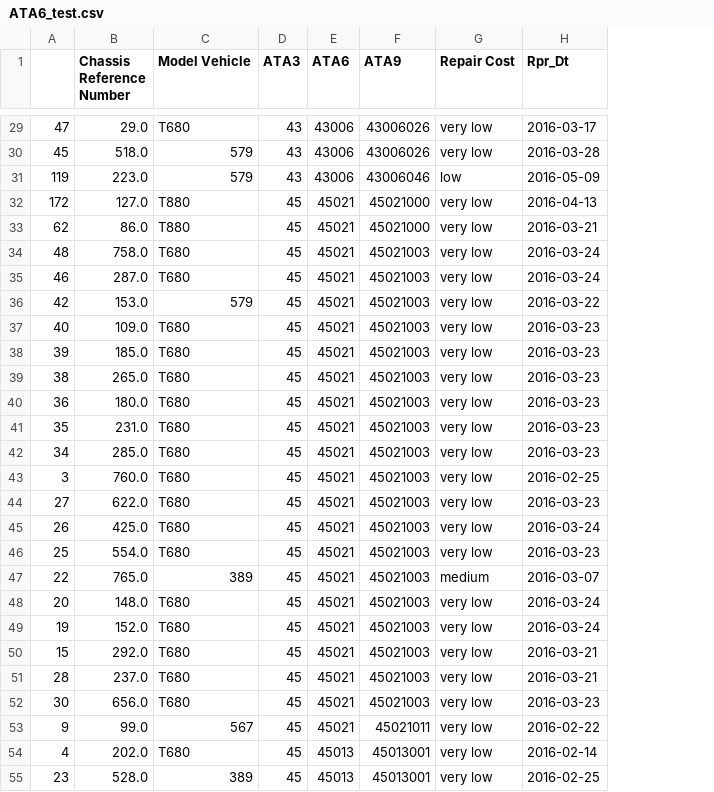
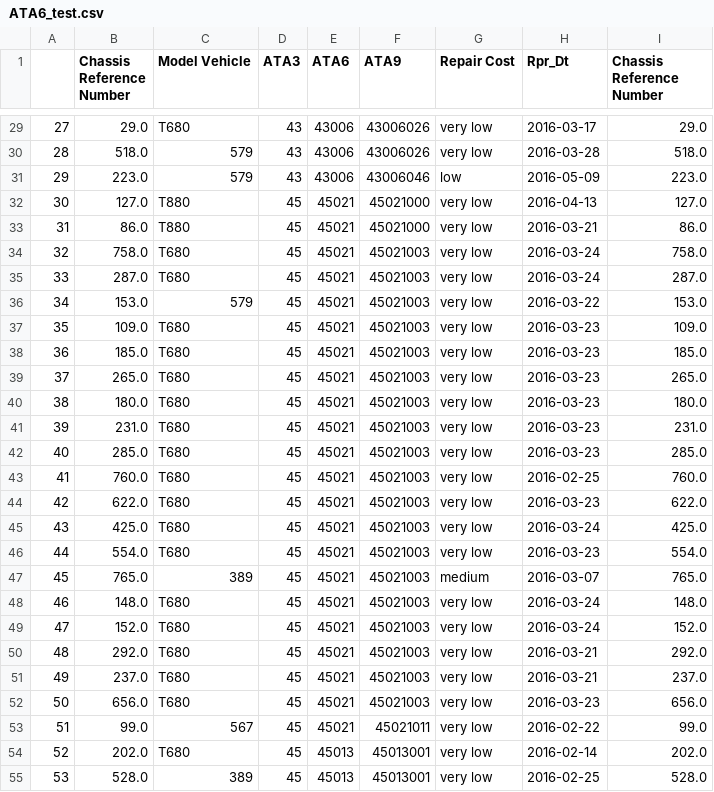
Before and after one commit to christydennison/paccar, a CSV file: ATA6_test.csv, drawn as a sheet; only a part is shown, gaps mark what is left out; the diff covers the shown part only; the diff names each change by its address in the sheet, - before the commit and + after, or states it on an @@ line.

```diff
--- a/ATA6_test.csv
+++ b/ATA6_test.csv
+column I (Chassis Reference Number), rows 29-55: 29.0 | 518.0 | 223.0 | 127.0 | 86.0 | 758.0 | 287.0 | 153.0 | 109.0 | 185.0 | 265.0 | 180.0 | 231.0 | 285.0 | 760.0 | 622.0 | 425.0 | 554.0 | 765.0 | 148.0 | 152.0 | 292.0 | 237.0 | 656.0 | 99.0 | 202.0 | 528.0
-A29: 47
+A29: 27
-A30: 45
+A30: 28
-A31: 119
+A31: 29
-A32: 172
+A32: 30
-A33: 62
+A33: 31
-A34: 48
+A34: 32
-A35: 46
+A35: 33
-A36: 42
+A36: 34
-A37: 40
+A37: 35
-A38: 39
+A38: 36
-A39: 38
+A39: 37
-A40: 36
+A40: 38
-A41: 35
+A41: 39
-A42: 34
+A42: 40
-A43: 3
+A43: 41
-A44: 27
+A44: 42
-A45: 26
+A45: 43
-A46: 25
+A46: 44
-A47: 22
+A47: 45
-A48: 20
+A48: 46
-A49: 19
+A49: 47
-A50: 15
+A50: 48
-A51: 28
+A51: 49
-A52: 30
+A52: 50
-A53: 9
+A53: 51
-A54: 4
+A54: 52
-A55: 23
+A55: 53
```
Also changed, not shown: 101 edited cells elsewhere in this file, ATA6_val.csv, 4 other files.
